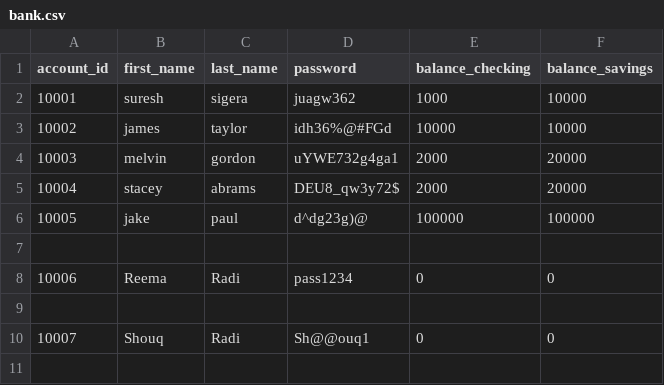
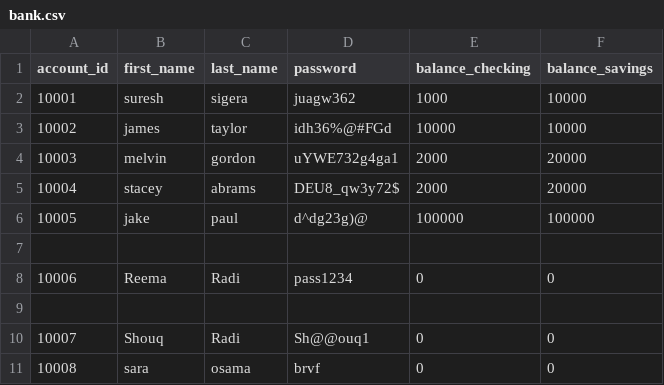
Before and after one commit to Reema1r/bank-project, a CSV file: bank.csv, drawn as a sheet.

```diff
--- a/bank.csv
+++ b/bank.csv
@@ -10 +10,2 @@ account_id,first_name,last_name,password,balance_checking,balance_savings
 10007,Shouq,Radi,Sh@@ouq1,0,0
+10008,sara,osama,brvf,0,0
```
Also changed, not shown: 1 other file.
